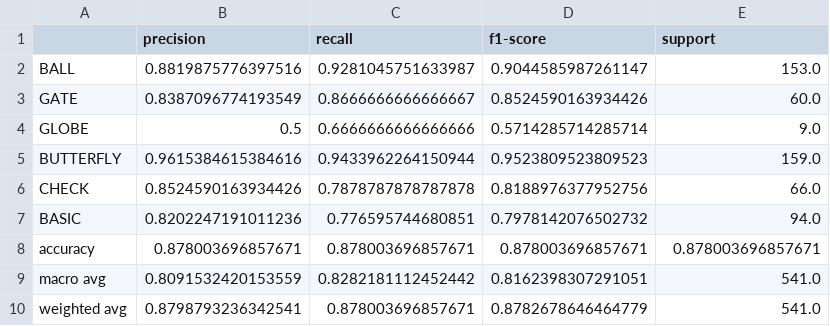
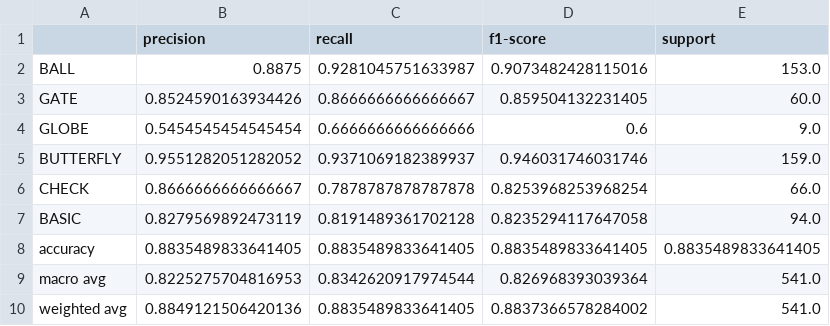
Before and after one commit to lukejh9/huen-ai-skey-personal, a CSV file: pipe-component-ai/models_v2/valve_models/classification_report.csv, drawn as a sheet.

```diff
--- a/pipe-component-ai/models_v2/valve_models/classification_report.csv
+++ b/pipe-component-ai/models_v2/valve_models/classification_report.csv
@@ -1,10 +1,10 @@
 ,precision,recall,f1-score,support
-BALL,0.8819875776397516,0.9281045751633987,0.9044585987261147,153.0
-GATE,0.8387096774193549,0.8666666666666667,0.8524590163934426,60.0
-GLOBE,0.5,0.6666666666666666,0.5714285714285714,9.0
-BUTTERFLY,0.9615384615384616,0.9433962264150944,0.9523809523809523,159.0
-CHECK,0.8524590163934426,0.7878787878787878,0.8188976377952756,66.0
-BASIC,0.8202247191011236,0.776595744680851,0.7978142076502732,94.0
-accuracy,0.878003696857671,0.878003696857671,0.878003696857671,0.878003696857671
-macro avg,0.8091532420153559,0.8282181112452442,0.8162398307291051,541.0
-weighted avg,0.8798793236342541,0.878003696857671,0.8782678646464779,541.0
+BALL,0.8875,0.9281045751633987,0.9073482428115016,153.0
+GATE,0.8524590163934426,0.8666666666666667,0.859504132231405,60.0
+GLOBE,0.5454545454545454,0.6666666666666666,0.6,9.0
+BUTTERFLY,0.9551282051282052,0.9371069182389937,0.946031746031746,159.0
+CHECK,0.8666666666666667,0.7878787878787878,0.8253968253968254,66.0
+BASIC,0.8279569892473119,0.8191489361702128,0.8235294117647058,94.0
+accuracy,0.8835489833641405,0.8835489833641405,0.8835489833641405,0.8835489833641405
+macro avg,0.8225275704816953,0.8342620917974544,0.826968393039364,541.0
+weighted avg,0.8849121506420136,0.8835489833641405,0.8837366578284002,541.0
```
Also changed, not shown: pipe-component-ai/models_v2/valve_models/feature_importance.csv, 7 other files.
